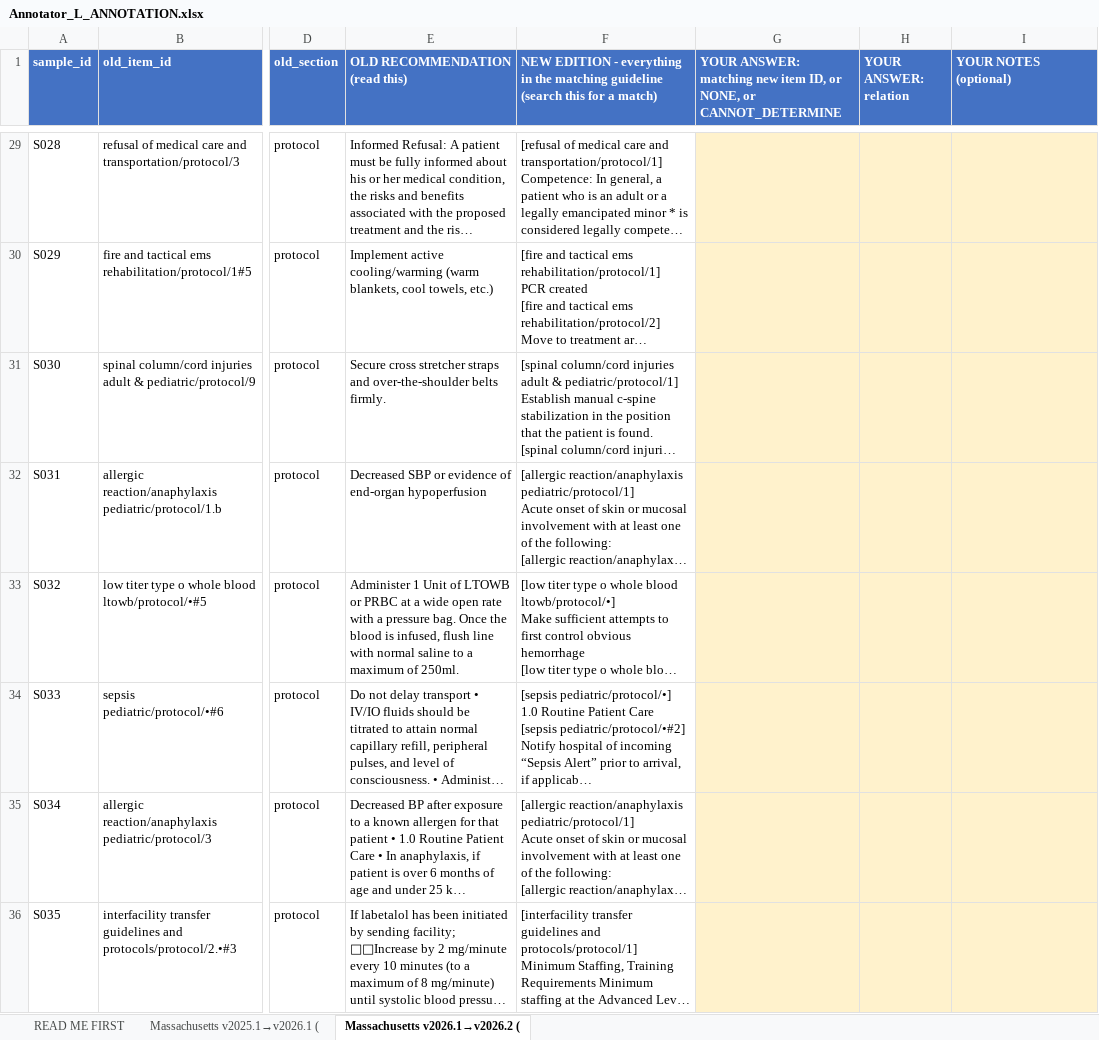
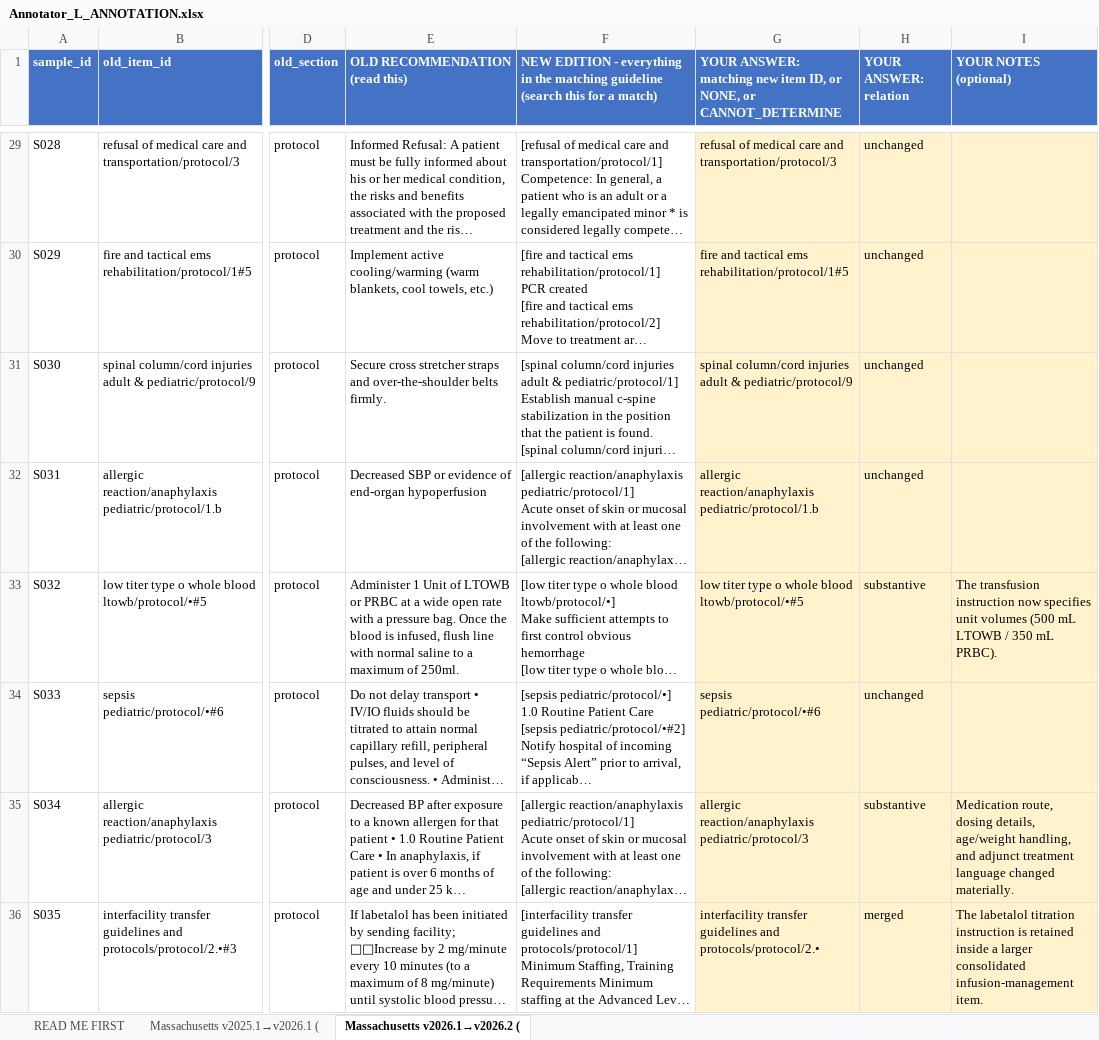
Before and after one commit to MdFaisalS2025/RAEY-SOP-Research, an Excel workbook: sop-guard/backend/app/research/cross_edition/annotation_packets/Annotator_L_ANNOTATION.xlsx, sheet Massachusetts v2026.1→v2026.2 (, drawn as a sheet; only a part is shown, gaps mark what is left out; long unchanged cells end in …; values as stored, in another font and other column widths than the file's, no borders; the diff covers the shown part only; the diff names each change by its address in the sheet, - before the commit and + after, or states it on an @@ line.

```diff
--- a/sop-guard/backend/app/research/cross_edition/annotation_packets/Annotator_L_ANNOTATION.xlsx (sheet Massachusetts v2026.1→v2026.2 ()
+++ b/sop-guard/backend/app/research/cross_edition/annotation_packets/Annotator_L_ANNOTATION.xlsx (sheet Massachusetts v2026.1→v2026.2 ()
-G29: (empty)
+G29: refusal of medical care and transportation/protocol/3
-H29:H32 (YOUR ANSWER: relation): (empty)
+H29:H32 (YOUR ANSWER: relation): unchanged
-G30: (empty)
+G30: fire and tactical ems rehabilitation/protocol/1#5
-G31: (empty)
+G31: spinal column/cord injuries adult & pediatric/protocol/9
-G32: (empty)
+G32: allergic reaction/anaphylaxis pediatric/protocol/1.b
-G33: (empty)
+G33: low titer type o whole blood ltowb/protocol/•#5
-H33 (YOUR ANSWER: relation): (empty)
+H33 (YOUR ANSWER: relation): substantive
-I33 (YOUR NOTES (optional)): (empty)
+I33 (YOUR NOTES (optional)): The transfusion instruction now specifies unit volumes (500 mL LTOWB / 350 mL PRBC).
-G34: (empty)
+G34: sepsis pediatric/protocol/•#6
-H34 (YOUR ANSWER: relation): (empty)
+H34 (YOUR ANSWER: relation): unchanged
-G35: (empty)
+G35: allergic reaction/anaphylaxis pediatric/protocol/3
-H35 (YOUR ANSWER: relation): (empty)
+H35 (YOUR ANSWER: relation): substantive
-I35 (YOUR NOTES (optional)): (empty)
+I35 (YOUR NOTES (optional)): Medication route, dosing details, age/weight handling, and adjunct treatment language changed materially.
-G36: (empty)
+G36: interfacility transfer guidelines and protocols/protocol/2.•
-H36 (YOUR ANSWER: relation): (empty)
+H36 (YOUR ANSWER: relation): merged
-I36 (YOUR NOTES (optional)): (empty)
+I36 (YOUR NOTES (optional)): The labetalol titration instruction is retained inside a larger consolidated infusion-management item.
```
Also changed, not shown: 115 edited cells elsewhere in this sheet, sheet Massachusetts v2025.1→v2026.1 (, sop-guard/backend/app/research/cross_edition/annotation_packets/Annotator_K_ANNOTATION.xlsx, 8 other files.
